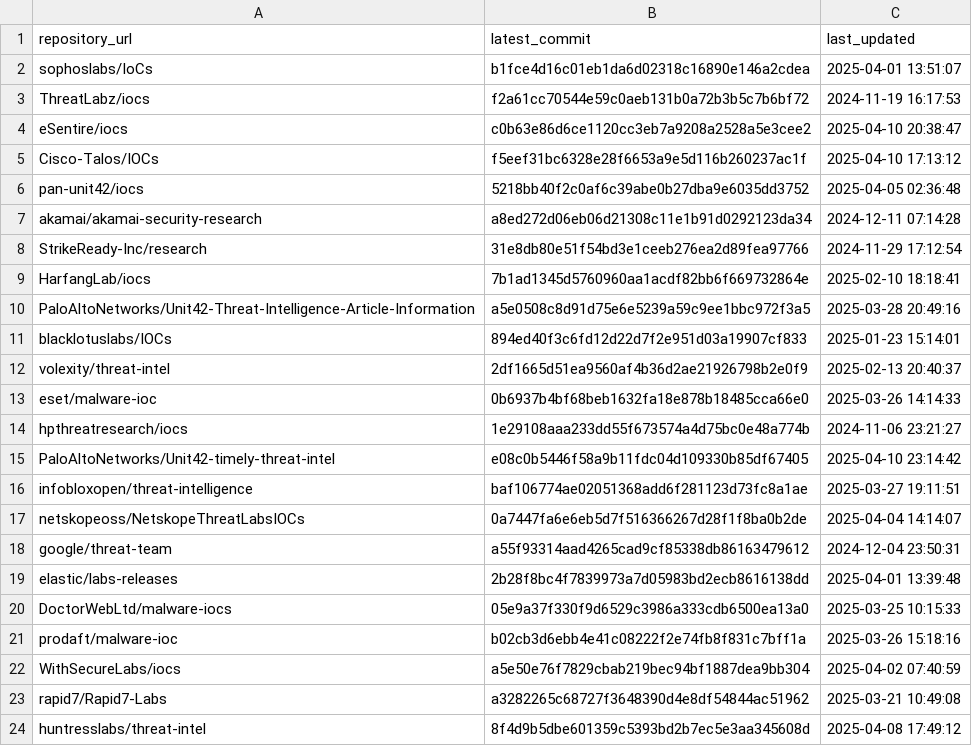
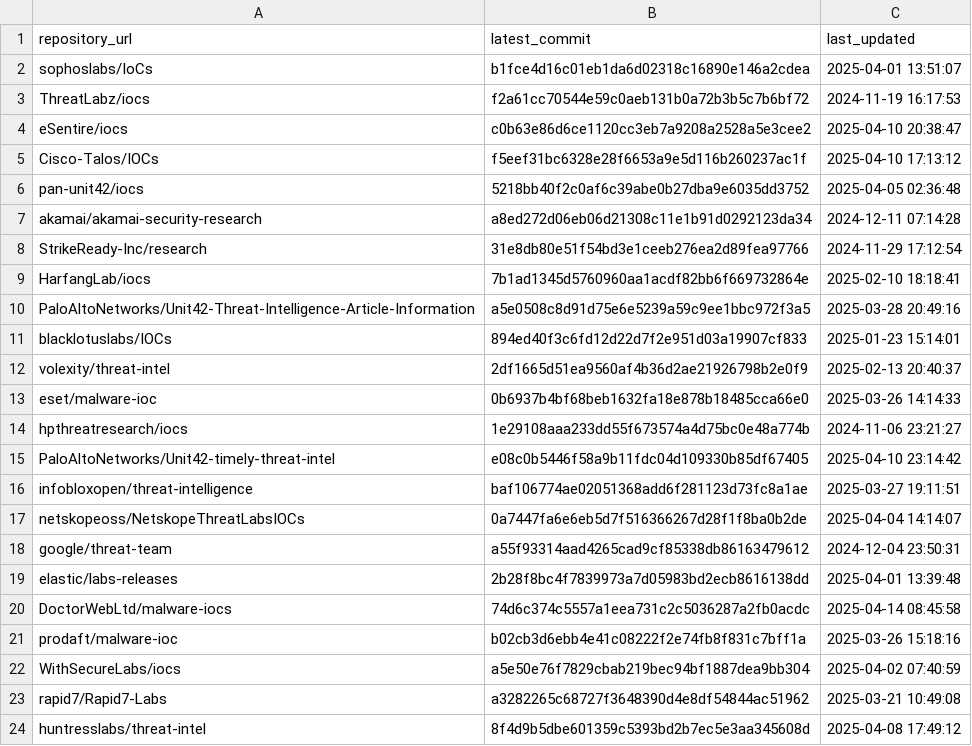
Before and after one commit to sudesh0sudesh/GithubIOC_Collector, a CSV file: ioc_sources.csv, drawn as a sheet.

```diff
--- a/ioc_sources.csv
+++ b/ioc_sources.csv
@@ -19,3 +19,3 @@ google/threat-team,a55f93314aad4265cad9cf85338db86163479612,2024-12-04 23:50:31
 elastic/labs-releases,2b28f8bc4f7839973a7d05983bd2ecb8616138dd,2025-04-01 13:39:48
-DoctorWebLtd/malware-iocs,05e9a37f330f9d6529c3986a333cdb6500ea13a0,2025-03-25 10:15:33
+DoctorWebLtd/malware-iocs,74d6c374c5557a1eea731c2c5036287a2fb0acdc,2025-04-14 08:45:58
 prodaft/malware-ioc,b02cb3d6ebb4e41c08222f2e74fb8f831c7bff1a,2025-03-26 15:18:16
```
Also changed, not shown: 2 other files.
